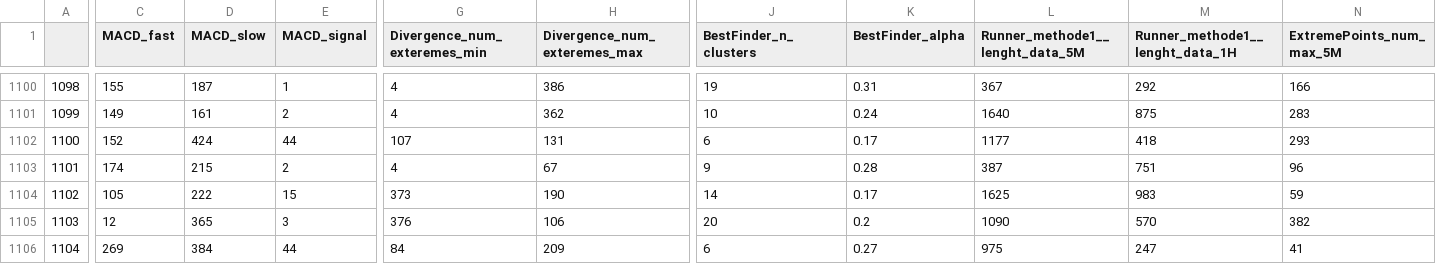
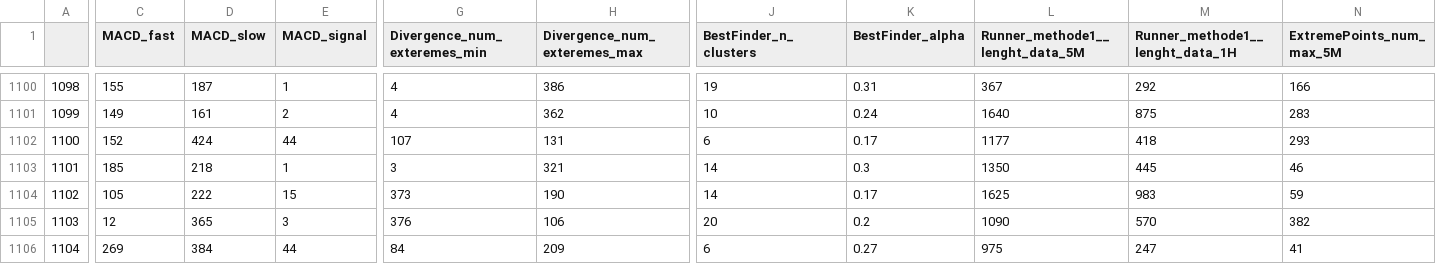
Before and after one commit to Mehrshad-Sorena/ShadBot, a CSV file: src/indicators/MACD/GeneticLearning_DB/society/secondry/buy/XAUUSD_i.csv, drawn as a sheet; only a part is shown, gaps mark what is left out; the diff covers the shown part only; the diff names each change by its address in the sheet, - before the commit and + after, or states it on an @@ line.

```diff
--- a/src/indicators/MACD/GeneticLearning_DB/society/secondry/buy/XAUUSD_i.csv
+++ b/src/indicators/MACD/GeneticLearning_DB/society/secondry/buy/XAUUSD_i.csv
-C1103 (MACD_fast): 174
+C1103 (MACD_fast): 185
-D1103 (MACD_slow): 215
+D1103 (MACD_slow): 218
-E1103 (MACD_signal): 2
+E1103 (MACD_signal): 1
-G1103 (Divergence_num_exteremes_min): 4
+G1103 (Divergence_num_exteremes_min): 3
-H1103 (Divergence_num_exteremes_max): 67
+H1103 (Divergence_num_exteremes_max): 321
-J1103 (BestFinder_n_clusters): 9
+J1103 (BestFinder_n_clusters): 14
-K1103 (BestFinder_alpha): 0.28
+K1103 (BestFinder_alpha): 0.3
-L1103 (Runner_methode1__lenght_data_5M): 387
+L1103 (Runner_methode1__lenght_data_5M): 1350
-M1103 (Runner_methode1__lenght_data_1H): 751
+M1103 (Runner_methode1__lenght_data_1H): 445
-N1103 (ExtremePoints_num_max_5M): 96
+N1103 (ExtremePoints_num_max_5M): 46
```
Also changed, not shown: 52 edited cells elsewhere in this file, src/indicators/RSI/GeneticLearning_DB/society/secondry/buy/XAUUSD_i.csv, src/indicators/StochAstic/GeneticLearning_DB/elites/secondry/buy/XAUUSD_i_ChromosomeResults.csv, 6 other files.
